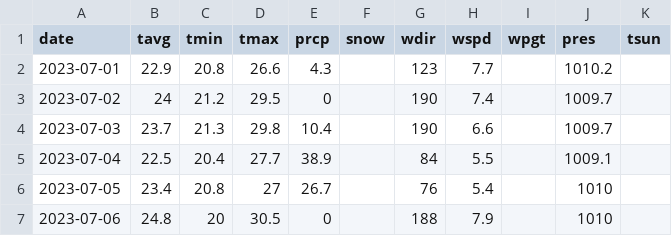
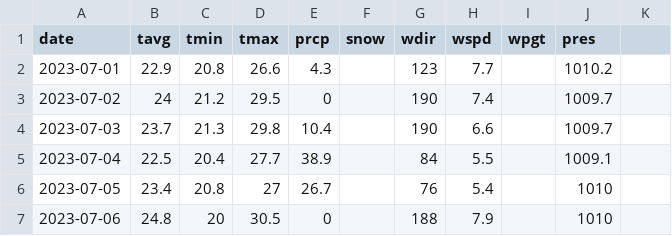
Before and after one commit to gowanggit/Research-in-lightning, a CSV file: Tribhuvan International airport data.csv, drawn as a sheet; only a part is shown.

Commit message:
Update Tribhuvan International airport data.csv

```diff
--- a/Tribhuvan International airport data.csv
+++ b/Tribhuvan International airport data.csv
@@ -1,2 +1,2 @@
-date,tavg,tmin,tmax,prcp,snow,wdir,wspd,wpgt,pres,tsun
+date,tavg,tmin,tmax,prcp,snow,wdir,wspd,wpgt,pres
 2023-07-01,22.9,20.8,26.6,4.3,,123,7.7,,1010.2,
```
